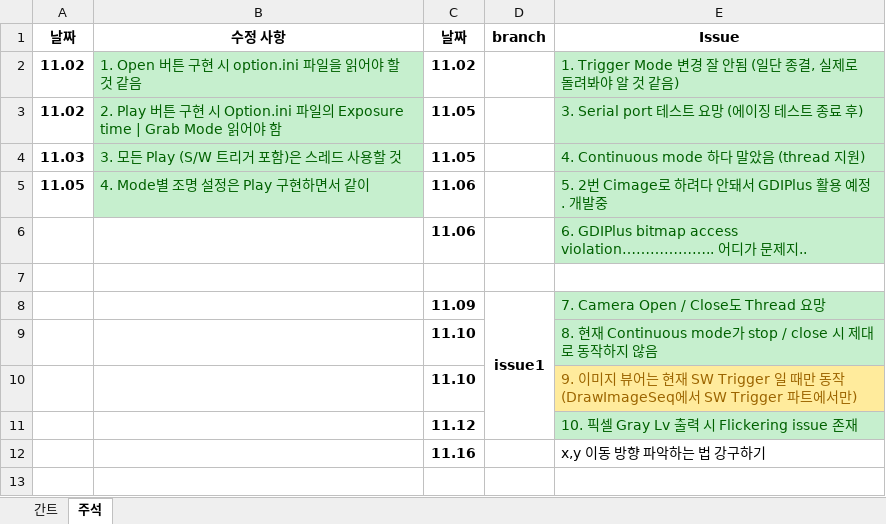
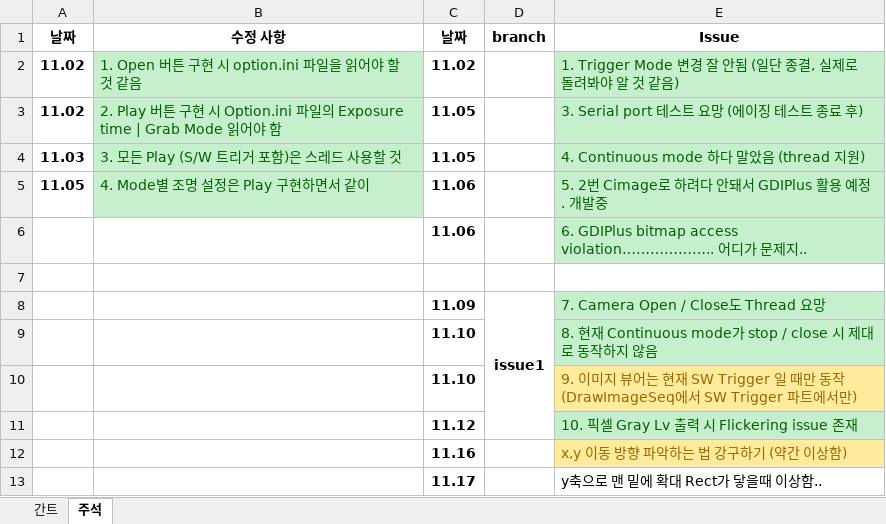
Before and after one commit to HKJang95/small_studio, an Excel workbook: 간트차트 (자동 저장됨).xlsx, sheet 주석, drawn as a sheet; values as stored, in another font and other column widths than the file's, no borders; the diff names each change by its address in the sheet, - before the commit and + after, or states it on an @@ line.

```diff
--- a/간트차트 (자동 저장됨).xlsx (sheet 주석)
+++ b/간트차트 (자동 저장됨).xlsx (sheet 주석)
-E12 (Issue): x,y 이동 방향 파악하는 법 강구하기
+E12 (Issue): x,y 이동 방향 파악하는 법 강구하기 (약간 이상함)
@@ E12 fill: none → #FFEB9C, text colour: black → #9C6500 @@
+row 13:  |  | 11.17 |  | y축으로 맨 밑에 확대 Rect가 닿을때 이상함..
```
Also changed, not shown: sheet 간트, 19 other files.
